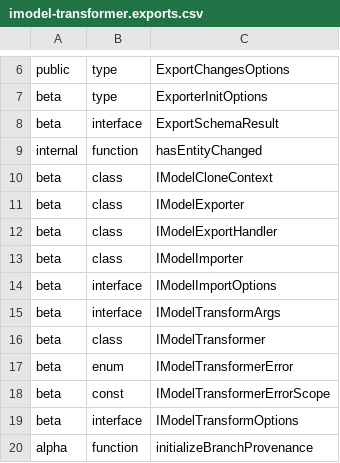
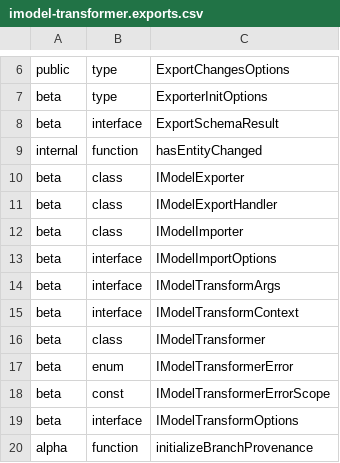
Before and after one commit to iTwin/imodel-transformer, a CSV file: common/api/summary/imodel-transformer.exports.csv, drawn as a sheet; only a part is shown, gaps mark what is left out.

Commit message:
Define public transformation context

```diff
--- a/common/api/summary/imodel-transformer.exports.csv
+++ b/common/api/summary/imodel-transformer.exports.csv
@@ -9,3 +9,2 @@ beta;interface;ExportSchemaResult
 internal;function;hasEntityChanged
-beta;class;IModelCloneContext
 beta;class;IModelExporter
@@ -15,2 +14,3 @@ beta;interface;IModelImportOptions
 beta;interface;IModelTransformArgs
+beta;interface;IModelTransformContext
 beta;class;IModelTransformer
```
Also changed, not shown: 13 other files.
